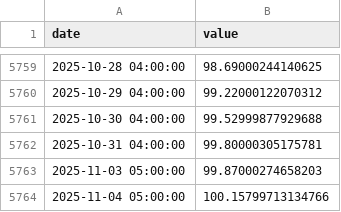
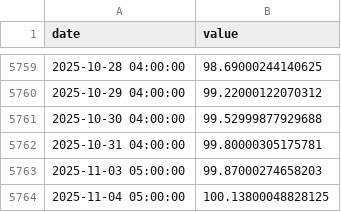
Before and after one commit to eugenferber616-design/Analyse-Pro, a CSV file: data/market/core/DXY.csv, drawn as a sheet; only a part is shown, gaps mark what is left out.

```diff
--- a/data/market/core/DXY.csv
+++ b/data/market/core/DXY.csv
@@ -5763,2 +5763,2 @@ date,value
 2025-11-03 05:00:00,99.87000274658203
-2025-11-04 05:00:00,100.15799713134766
+2025-11-04 05:00:00,100.13800048828125
```
Also changed, not shown: data/market/core/HYG.csv, data/market/core/LQD.csv, 8 other files.
